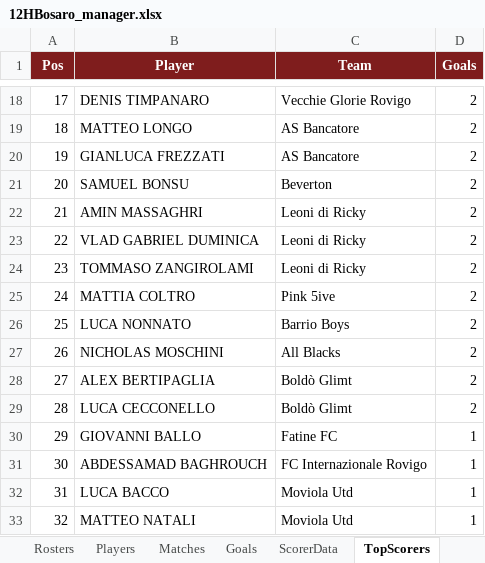
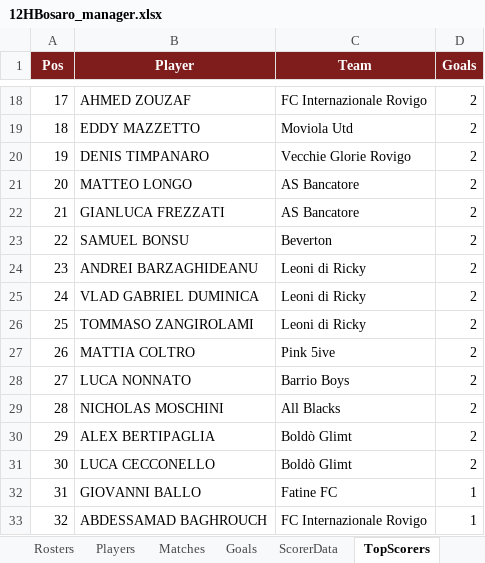
Before and after one commit to Danielm222/12orebosaro, an Excel workbook: 12HBosaro_manager.xlsx, sheet TopScorers, drawn as a sheet; only a part is shown, gaps mark what is left out; values as stored, in another font and other column widths than the file's, no borders; the diff covers the shown part only; the diff names each change by its address in the sheet, - before the commit and + after, or states it on an @@ line.

```diff
--- a/12HBosaro_manager.xlsx (sheet TopScorers)
+++ b/12HBosaro_manager.xlsx (sheet TopScorers)
-B18 (Player): DENIS TIMPANARO
+B18 (Player): AHMED ZOUZAF
-C18 (Team): Vecchie Glorie Rovigo
+C18 (Team): FC Internazionale Rovigo
-B19 (Player): MATTEO LONGO
+B19 (Player): EDDY MAZZETTO
-C19 (Team): AS Bancatore
+C19 (Team): Moviola Utd
-B20 (Player): GIANLUCA FREZZATI
+B20 (Player): DENIS TIMPANARO
-C20 (Team): AS Bancatore
+C20 (Team): Vecchie Glorie Rovigo
-B21 (Player): SAMUEL BONSU
+B21 (Player): MATTEO LONGO
-C21 (Team): Beverton
+C21 (Team): AS Bancatore
-B22 (Player): AMIN MASSAGHRI
+B22 (Player): GIANLUCA FREZZATI
-C22 (Team): Leoni di Ricky
+C22 (Team): AS Bancatore
-B23 (Player): VLAD GABRIEL DUMINICA
+B23 (Player): SAMUEL BONSU
-C23 (Team): Leoni di Ricky
+C23 (Team): Beverton
-B24 (Player): TOMMASO ZANGIROLAMI
+B24 (Player): ANDREI BARZAGHIDEANU
-B25 (Player): MATTIA COLTRO
+B25 (Player): VLAD GABRIEL DUMINICA
-C25 (Team): Pink 5ive
+C25 (Team): Leoni di Ricky
-B26 (Player): LUCA NONNATO
+B26 (Player): TOMMASO ZANGIROLAMI
-C26 (Team): Barrio Boys
+C26 (Team): Leoni di Ricky
-B27 (Player): NICHOLAS MOSCHINI
+B27 (Player): MATTIA COLTRO
-C27 (Team): All Blacks
+C27 (Team): Pink 5ive
-B28 (Player): ALEX BERTIPAGLIA
+B28 (Player): LUCA NONNATO
-C28 (Team): Boldò Glimt
+C28 (Team): Barrio Boys
-B29 (Player): LUCA CECCONELLO
+B29 (Player): NICHOLAS MOSCHINI
-C29 (Team): Boldò Glimt
+C29 (Team): All Blacks
-B30 (Player): GIOVANNI BALLO
+B30 (Player): ALEX BERTIPAGLIA
-C30 (Team): Fatine FC
+C30 (Team): Boldò Glimt
-D30:D31 (Goals): 1
+D30:D31 (Goals): 2
-B31 (Player): ABDESSAMAD BAGHROUCH
+B31 (Player): LUCA CECCONELLO
-C31 (Team): FC Internazionale Rovigo
+C31 (Team): Boldò Glimt
-B32 (Player): LUCA BACCO
+B32 (Player): GIOVANNI BALLO
-C32 (Team): Moviola Utd
+C32 (Team): Fatine FC
-B33 (Player): MATTEO NATALI
+B33 (Player): ABDESSAMAD BAGHROUCH
-C33 (Team): Moviola Utd
+C33 (Team): FC Internazionale Rovigo
```
Also changed, not shown: 65 edited cells elsewhere in this sheet, sheet KnockoutGoals, sheet Export, sheet ScorerData, sheet Knockout.
